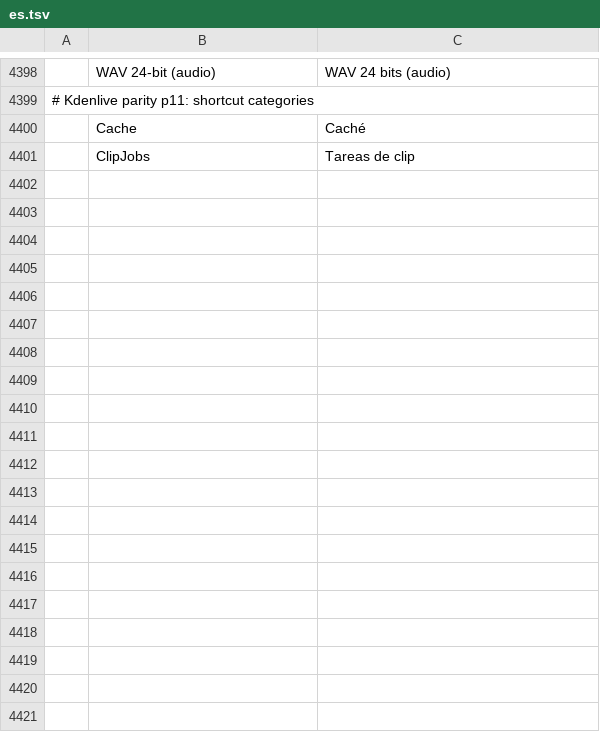
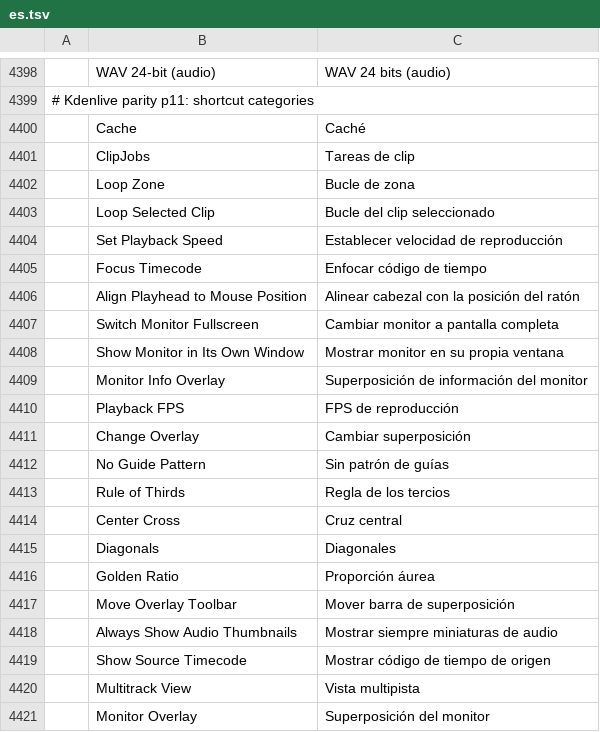
Before and after one commit to redrob-labs/redrob-film, a TSV file: crates/ui-egui/src/i18n/es.tsv, drawn as a sheet; only a part is shown, gaps mark what is left out; the diff covers the shown part only; the diff names each change by its address in the sheet, - before the commit and + after, or states it on an @@ line.

```diff
--- a/crates/ui-egui/src/i18n/es.tsv
+++ b/crates/ui-egui/src/i18n/es.tsv
+row 4402:  | Loop Zone | Bucle de zona
+row 4403:  | Loop Selected Clip | Bucle del clip seleccionado
+row 4404:  | Set Playback Speed | Establecer velocidad de reproducción
+row 4405:  | Focus Timecode | Enfocar código de tiempo
+row 4406:  | Align Playhead to Mouse Position | Alinear cabezal con la posición del ratón
+row 4407:  | Switch Monitor Fullscreen | Cambiar monitor a pantalla completa
+row 4408:  | Show Monitor in Its Own Window | Mostrar monitor en su propia ventana
+row 4409:  | Monitor Info Overlay | Superposición de información del monitor
+row 4410:  | Playback FPS | FPS de reproducción
+row 4411:  | Change Overlay | Cambiar superposición
+row 4412:  | No Guide Pattern | Sin patrón de guías
+row 4413:  | Rule of Thirds | Regla de los tercios
+row 4414:  | Center Cross | Cruz central
+row 4415:  | Diagonals | Diagonales
+row 4416:  | Golden Ratio | Proporción áurea
+row 4417:  | Move Overlay Toolbar | Mover barra de superposición
+row 4418:  | Always Show Audio Thumbnails | Mostrar siempre miniaturas de audio
+row 4419:  | Show Source Timecode | Mostrar código de tiempo de origen
+row 4420:  | Multitrack View | Vista multipista
+row 4421:  | Monitor Overlay | Superposición del monitor
```
Also changed, not shown: 62 added rows elsewhere in this file, crates/ui-egui/src/i18n/fr.tsv, crates/ui-egui/src/i18n/ja.tsv, 7 other files.
